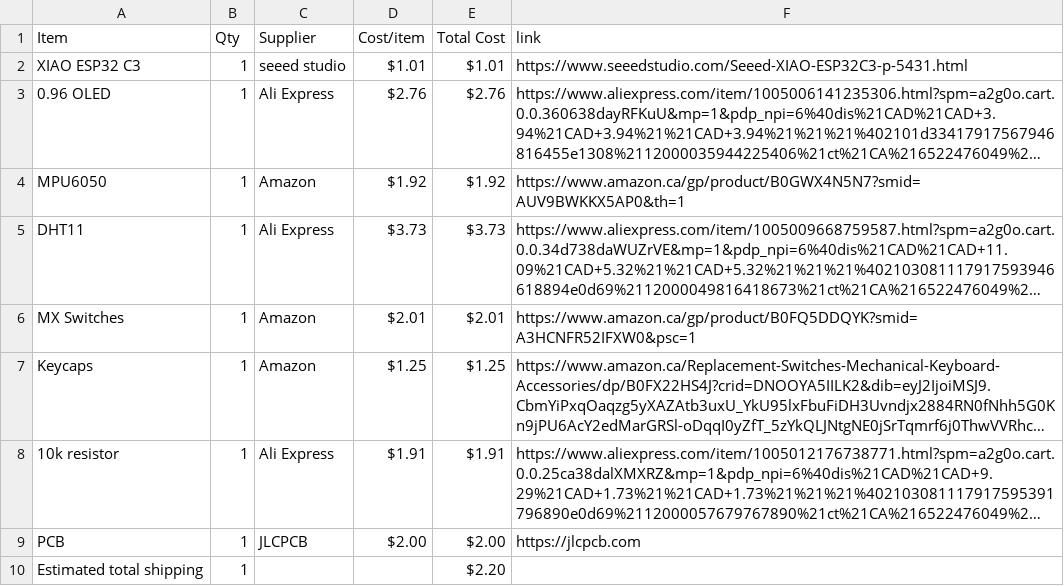
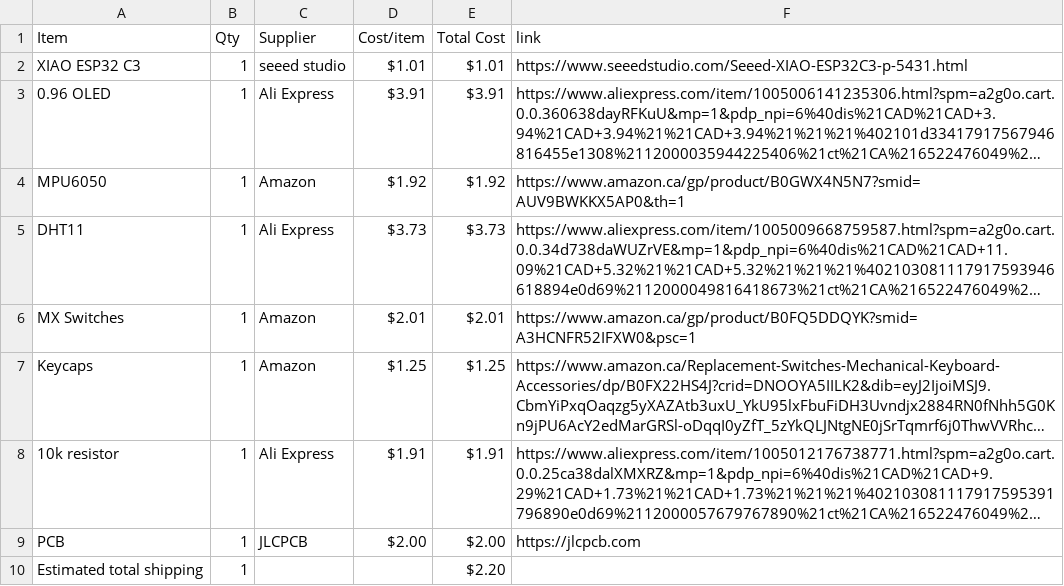
Before and after one commit to anshvirmani31-bit/Starbie, a CSV file: BOM.csv, drawn as a sheet; long unchanged cells end in …; the diff names each change by its address in the sheet, - before the commit and + after, or states it on an @@ line.

Commit message:
Sync Starbie from Half Life

```diff
--- a/BOM.csv
+++ b/BOM.csv
-D3 (Cost/item): $2.76
+D3 (Cost/item): $3.91
-E3 (Total Cost): $2.76
+E3 (Total Cost): $3.91
```
